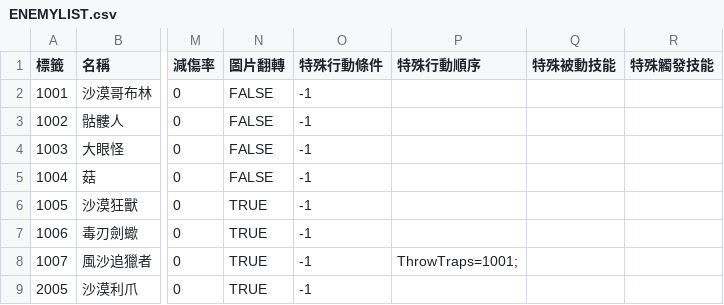
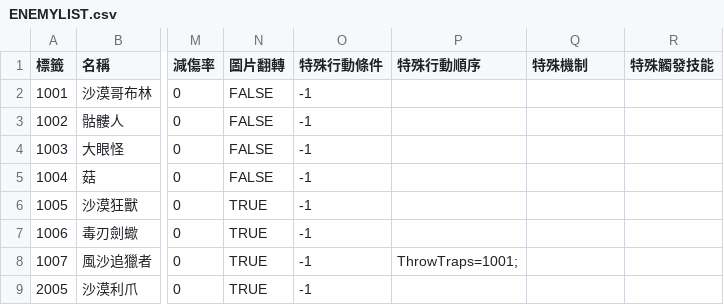
Before and after one commit to yucheng0210/Card, a CSV file: Assets/StreamingAssets/ENEMYLIST.csv, drawn as a sheet; only a part is shown, gaps mark what is left out; the diff names each change by its address in the sheet, - before the commit and + after, or states it on an @@ line.

```diff
--- a/Assets/StreamingAssets/ENEMYLIST.csv
+++ b/Assets/StreamingAssets/ENEMYLIST.csv
-Q1: 特殊被動技能
+Q1: 特殊機制
```
Also changed, not shown: 9 other files.
